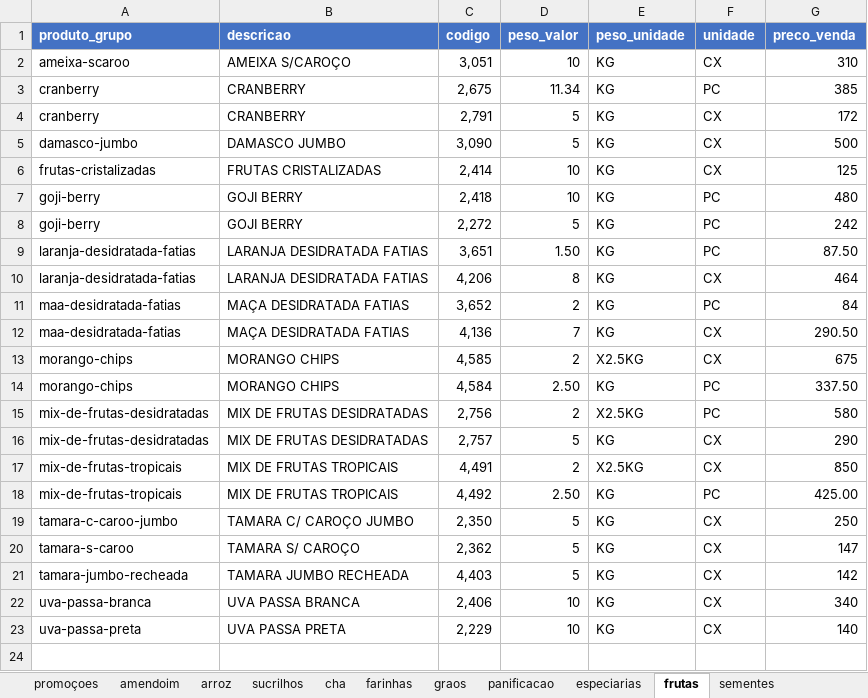
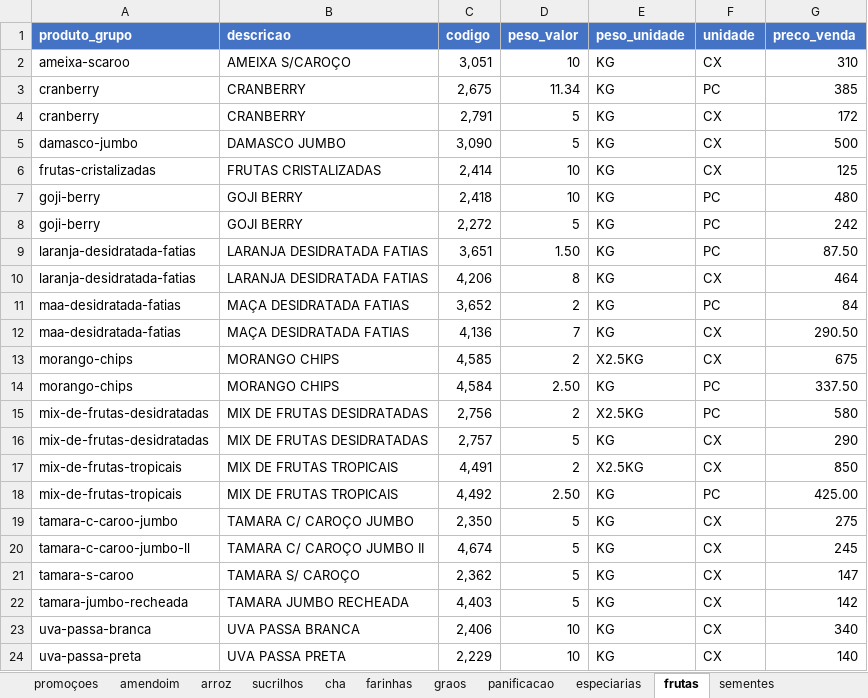
Before and after one commit to MuriloBastos6/Lista-de-Produtos-Bourached, an Excel workbook: data/ProdutosFomatodos.xlsx, sheet frutas, drawn as a sheet; values as stored, in another font and other column widths than the file's, no borders; the diff names each change by its address in the sheet, - before the commit and + after, or states it on an @@ line.

```diff
--- a/data/ProdutosFomatodos.xlsx (sheet frutas)
+++ b/data/ProdutosFomatodos.xlsx (sheet frutas)
-G19 (preco_venda): 250
+G19 (preco_venda): 275
+row 20: tamara-c-caroo-jumbo-ll | TAMARA C/ CAROÇO JUMBO II | 4,674 | 5 | KG | CX | 245
```
Also changed, not shown: sheet salgadinhos, sheet amendoim, sheet sementes, 3 other files.
